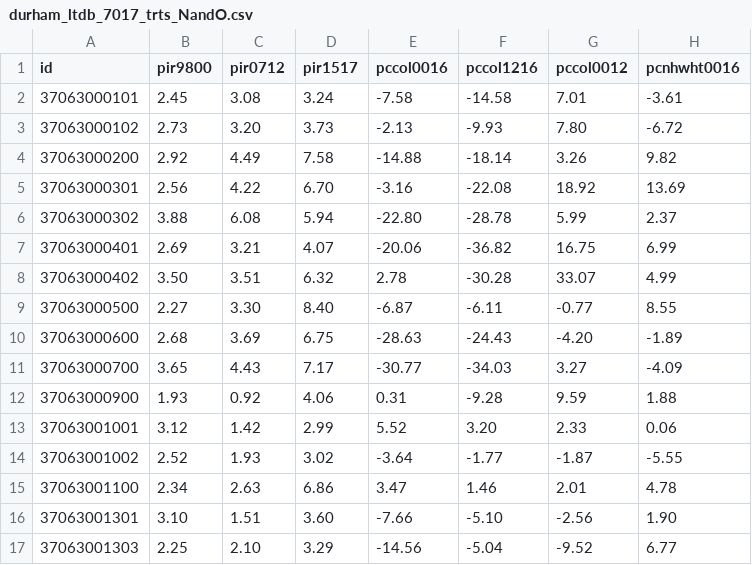
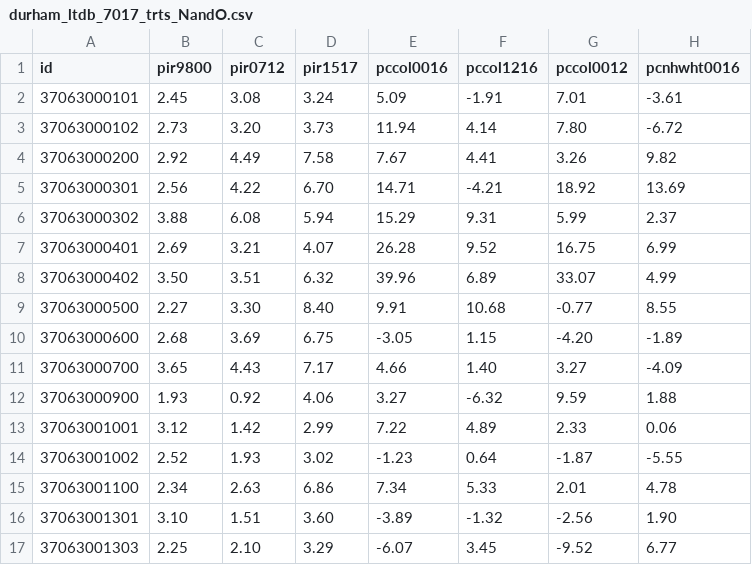
Before and after one commit to jmpmcmanus/N-Omaps, a CSV file: data/durham_ltdb_7017_trts_NandO.csv, drawn as a sheet; only a part is shown; the diff covers the shown part only; the diff names each change by its address in the sheet, - before the commit and + after, or states it on an @@ line.

Commit message:
corrected education data

```diff
--- a/data/durham_ltdb_7017_trts_NandO.csv
+++ b/data/durham_ltdb_7017_trts_NandO.csv
-E2 (pccol0016): -7.58
+E2 (pccol0016): 5.09
-F2 (pccol1216): -14.58
+F2 (pccol1216): -1.91
-E3 (pccol0016): -2.13
+E3 (pccol0016): 11.94
-F3 (pccol1216): -9.93
+F3 (pccol1216): 4.14
-E4 (pccol0016): -14.88
+E4 (pccol0016): 7.67
-F4 (pccol1216): -18.14
+F4 (pccol1216): 4.41
-E5 (pccol0016): -3.16
+E5 (pccol0016): 14.71
-F5 (pccol1216): -22.08
+F5 (pccol1216): -4.21
-E6 (pccol0016): -22.80
+E6 (pccol0016): 15.29
-F6 (pccol1216): -28.78
+F6 (pccol1216): 9.31
-E7 (pccol0016): -20.06
+E7 (pccol0016): 26.28
-F7 (pccol1216): -36.82
+F7 (pccol1216): 9.52
-E8 (pccol0016): 2.78
+E8 (pccol0016): 39.96
-F8 (pccol1216): -30.28
+F8 (pccol1216): 6.89
-E9 (pccol0016): -6.87
+E9 (pccol0016): 9.91
-F9 (pccol1216): -6.11
+F9 (pccol1216): 10.68
-E10 (pccol0016): -28.63
+E10 (pccol0016): -3.05
-F10 (pccol1216): -24.43
+F10 (pccol1216): 1.15
-E11 (pccol0016): -30.77
+E11 (pccol0016): 4.66
-F11 (pccol1216): -34.03
+F11 (pccol1216): 1.40
-E12 (pccol0016): 0.31
+E12 (pccol0016): 3.27
-F12 (pccol1216): -9.28
+F12 (pccol1216): -6.32
-E13 (pccol0016): 5.52
+E13 (pccol0016): 7.22
-F13 (pccol1216): 3.20
+F13 (pccol1216): 4.89
-E14 (pccol0016): -3.64
+E14 (pccol0016): -1.23
-F14 (pccol1216): -1.77
+F14 (pccol1216): 0.64
-E15 (pccol0016): 3.47
+E15 (pccol0016): 7.34
-F15 (pccol1216): 1.46
+F15 (pccol1216): 5.33
-E16 (pccol0016): -7.66
+E16 (pccol0016): -3.89
-F16 (pccol1216): -5.10
+F16 (pccol1216): -1.32
-E17 (pccol0016): -14.56
+E17 (pccol0016): -6.07
-F17 (pccol1216): -5.04
+F17 (pccol1216): 3.45
```
Also changed, not shown: 86 edited cells elsewhere in this file.
